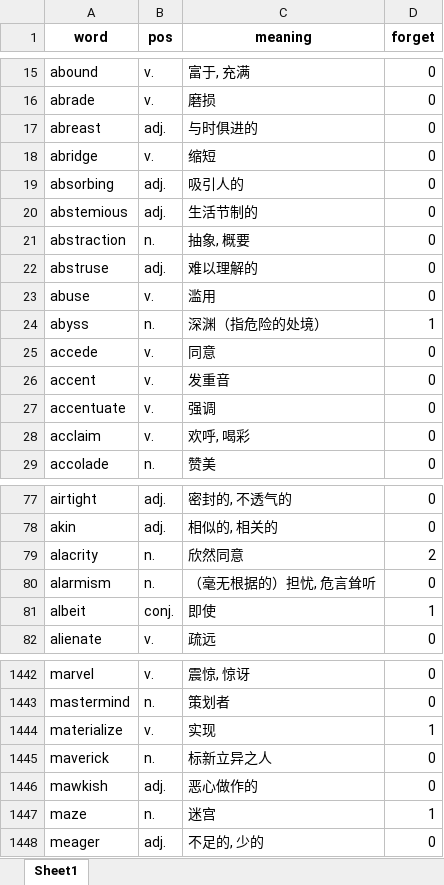
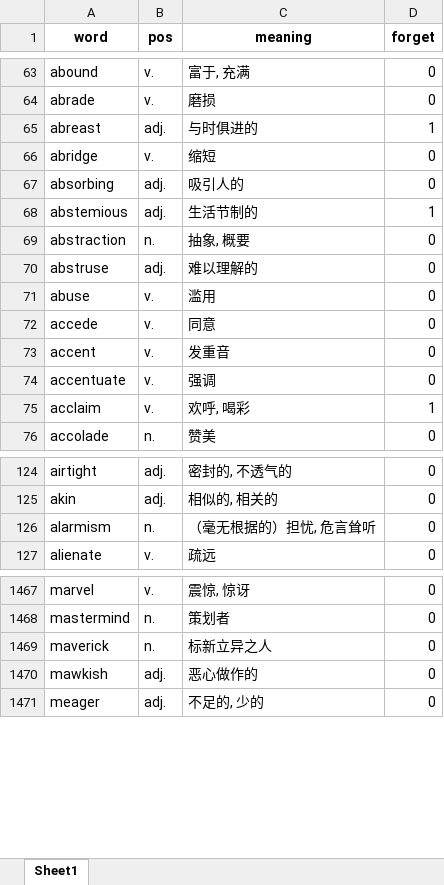
Before and after one commit to ZhanyuGuo/memerizer, an Excel workbook: gre.xlsx, sheet Sheet1, drawn as a sheet; only a part is shown, gaps mark what is left out; values as stored, in another font and other column widths than the file's, no borders; removed rows and columns are numbered as before the commit, all else as after; the diff covers the shown part only; the diff names each change by its address in the sheet, - before the commit and + after, or states it on an @@ line.

```diff
--- a/gre.xlsx (sheet Sheet1)
+++ b/gre.xlsx (sheet Sheet1)
-D65 (forget): 0
+D65 (forget): 1
-D68 (forget): 0
+D68 (forget): 1
-row 24: abyss | n. | 深渊（指危险的处境） | 1
-D75 (forget): 0
+D75 (forget): 1
-row 79: alacrity | n. | 欣然同意 | 2
@@ row 81 moved to row 7: albeit @@
@@ row 1444 moved to row 24: materialize @@
-row 1447: maze | n. | 迷宫 | 1
```
Also changed, not shown: 14 added rows, 11 removed rows, 32 moved rows and 22 edited cells elsewhere in this sheet, 15 other files.
